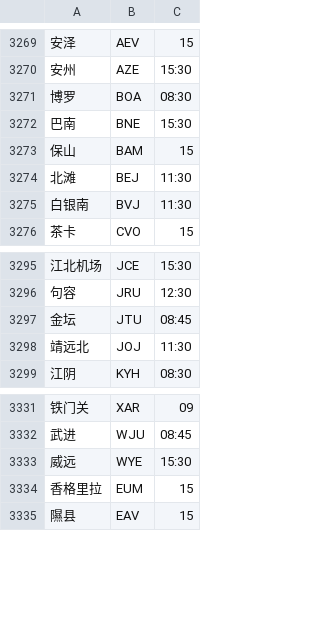
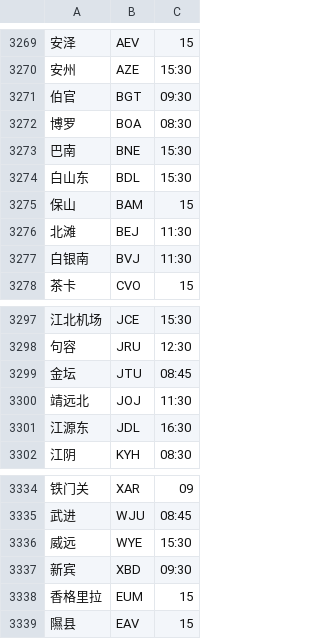
Before and after one commit to gpx0214/gpx0214.github.io, a CSV file: js/station.min.csv, drawn as a sheet; only a part is shown, gaps mark what is left out.

Commit message:
auto commit 250926

```diff
--- a/js/station.min.csv
+++ b/js/station.min.csv
@@ -3270,4 +3270,6 @@
 安州,AZE,15:30
+伯官,BGT,09:30
 博罗,BOA,08:30
 巴南,BNE,15:30
+白山东,BDL,15:30
 保山,BAM,15
@@ -3298,2 +3300,3 @@
 靖远北,JOJ,11:30
+江源东,JDL,16:30
 江阴,KYH,08:30
@@ -3333,2 +3336,3 @@
 威远,WYE,15:30
+新宾,XBD,09:30
 香格里拉,EUM,15
```
